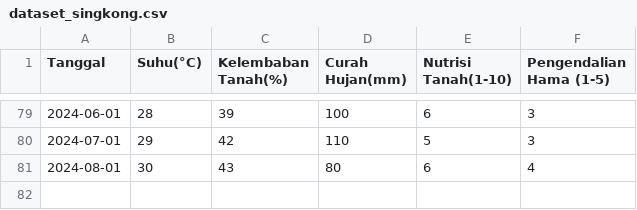
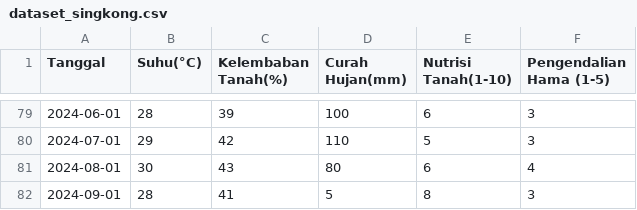
Before and after one commit to Rizee24/Dataset, a CSV file: dataset_singkong.csv, drawn as a sheet; only a part is shown, gaps mark what is left out.

Commit message:
Updatefffff dataset_singkong.csv

```diff
--- a/dataset_singkong.csv
+++ b/dataset_singkong.csv
@@ -81 +81,2 @@ Tanggal,Suhu(°C),Kelembaban Tanah(%),Curah Hujan(mm),Nutrisi Tanah(1-10),Pengen
 2024-08-01,30,43,80,6,4
+2024-09-01,28,41,5,8,3
```
